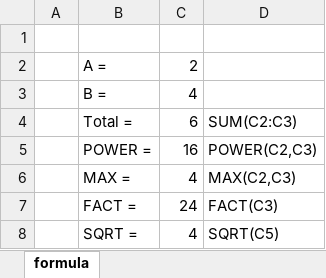
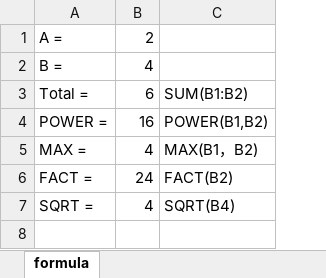
Before and after one commit to VincentPirlo/testSelenium, an Excel workbook: testPOI/formula.xlsx, sheet formula, drawn as a sheet; values as stored, in another font and other column widths than the file's, no borders; removed rows and columns are numbered as before the commit, all else as after; the diff names each change by its address in the sheet, - before the commit and + after, or states it on an @@ line.

```diff
--- a/testPOI/formula.xlsx (sheet formula)
+++ b/testPOI/formula.xlsx (sheet formula)
-column A, empty
-column D, rows 4-8: SUM(C2:C3) | POWER(C2,C3) | MAX(C2,C3) | FACT(C3) | SQRT(C5)
+column C, rows 3-7: SUM(B1:B2) | POWER(B1,B2) | MAX(B1，B2) | FACT(B2) | SQRT(B4)
-row 1: (empty)
```
Also changed, not shown: formulas that keep their value, testPOI/Writesheet.xlsx, testPOI/printarea.xlsx, 24 other files.
